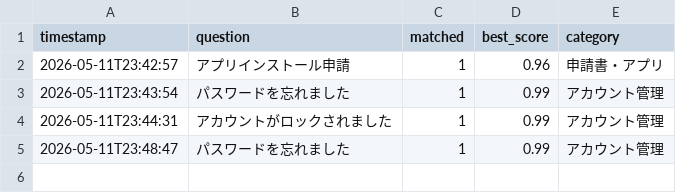
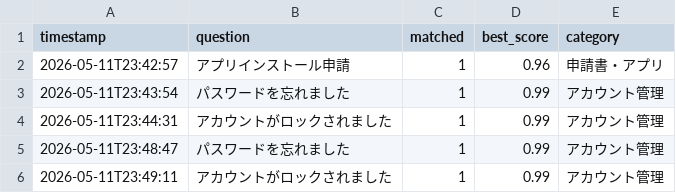
Before and after one commit to Hisa888/helpdesk_ai, a CSV file: streamlit_data/tenants/demo/logs/interactions_20260511.csv, drawn as a sheet.

Commit message:
Update log: tenants/demo/logs/interactions_20260511.csv

```diff
--- a/streamlit_data/tenants/demo/logs/interactions_20260511.csv
+++ b/streamlit_data/tenants/demo/logs/interactions_20260511.csv
@@ -5 +5,2 @@ timestamp,question,matched,best_score,category
 2026-05-11T23:48:47,パスワードを忘れました,1,0.99,アカウント管理
+2026-05-11T23:49:11,アカウントがロックされました,1,0.99,アカウント管理
```
